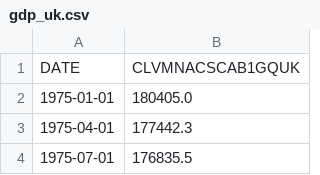
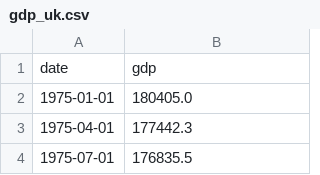
Before and after one commit to jparedes-m/Time-Series-Filters, a CSV file: Hodrick-Prescott/Data/gdp_uk.csv, drawn as a sheet; only a part is shown; removed rows and columns are numbered as before the commit, all else as after; the diff names each change by its address in the sheet, - before the commit and + after, or states it on an @@ line.

Commit message:
FRED St. Louis - UK GDP

```diff
--- a/Hodrick-Prescott/Data/gdp_uk.csv
+++ b/Hodrick-Prescott/Data/gdp_uk.csv
-row 1: DATE | CLVMNACSCAB1GQUK
+row 1: date | gdp
```
